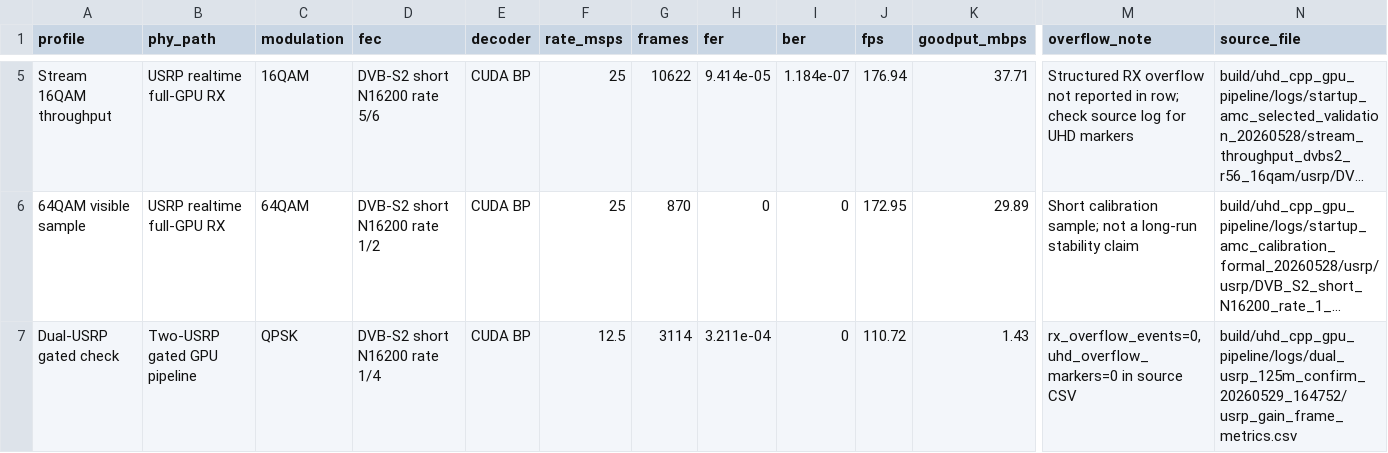
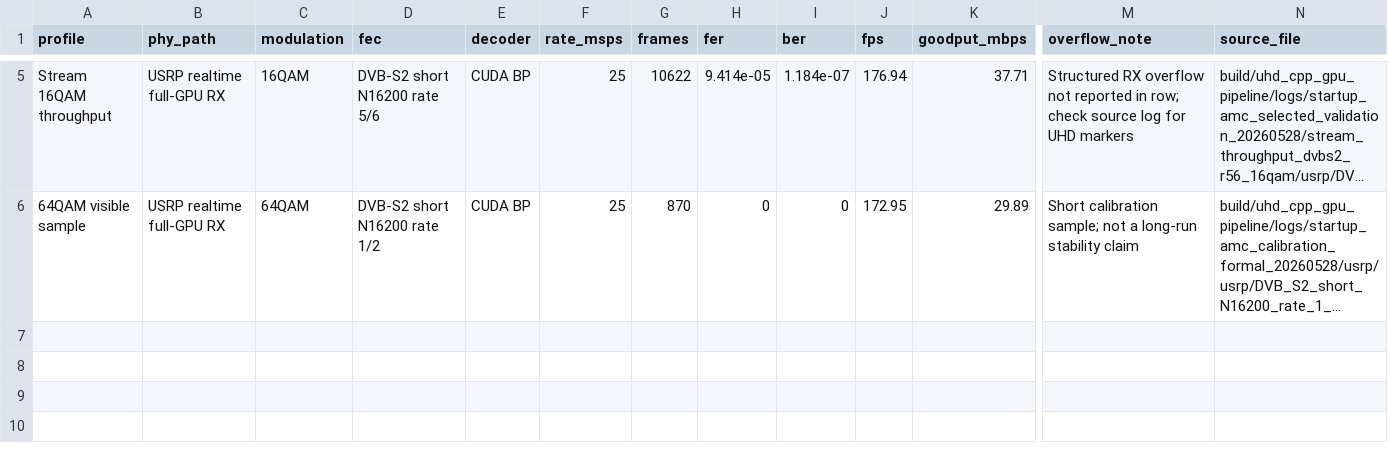
Before and after one commit to ACNT-Lab-SZ/SICC-Baseband-Proto, a CSV file: performance_results/tables/usrp_realtime_performance.csv, drawn as a sheet; only a part is shown, gaps mark what is left out; long unchanged cells end in …; rows hold the shown columns only; the diff names each change by its address in the sheet, - before the commit and + after, or states it on an @@ line.

Commit message:
Use English performance figures

```diff
--- a/performance_results/tables/usrp_realtime_performance.csv
+++ b/performance_results/tables/usrp_realtime_performance.csv
-row 7: Dual-USRP gated check | Two-USRP gated GPU pipeline | QPSK | DVB-S2 short N16200 rate 1/4 | CUDA BP | 12.5 | 3114 | 3.211e-04 | 0 | 110.72 | 1.43 | rx_overflow_events=0, uhd_overflow_markers=0 in source CSV | build/uhd_cpp_gpu_pipeline/logs/dual_usrp_125m_confirm_20260529_164752/usrp_gain_frame_metrics.csv
```
Also changed, not shown: 7 other files.
